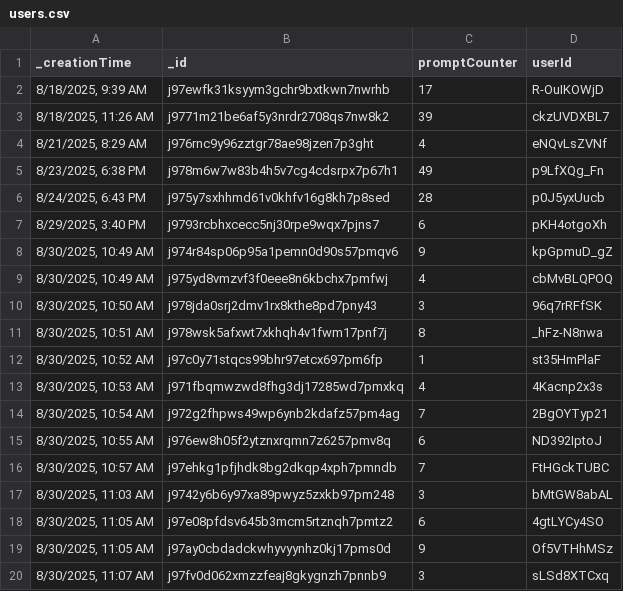
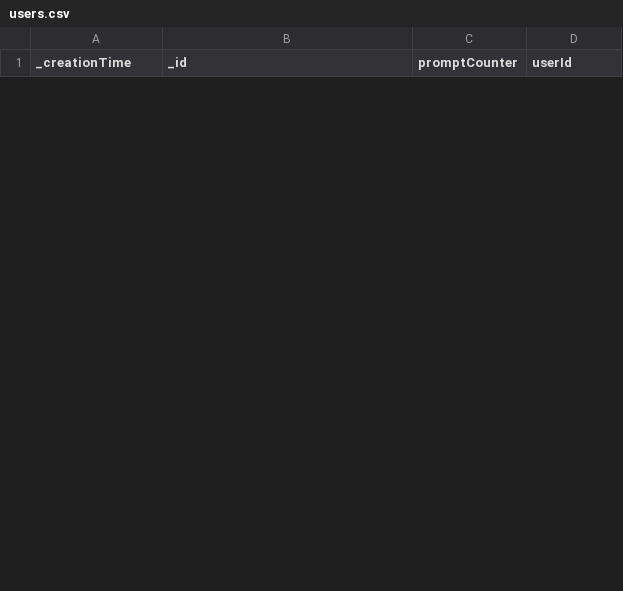
Before and after one commit to NurjahanJ/icon-messages, a CSV file: convex_data/users.csv, drawn as a sheet; only a part is shown; removed rows and columns are numbered as before the commit, all else as after; the diff covers the shown part only; the diff names each change by its address in the sheet, - before the commit and + after, or states it on an @@ line.

```diff
--- a/convex_data/users.csv
+++ b/convex_data/users.csv
-row 2: 8/18/2025, 9:39 AM | j97ewfk31ksyym3gchr9bxtkwn7nwrhb | 17 | R-OuIKOWjD
-row 3: 8/18/2025, 11:26 AM | j9771m21be6af5y3nrdr2708qs7nw8k2 | 39 | ckzUVDXBL7
-row 4: 8/21/2025, 8:29 AM | j976rnc9y96zztgr78ae98jzen7p3ght | 4 | eNQvLsZVNf
-row 5: 8/23/2025, 6:38 PM | j978m6w7w83b4h5v7cg4cdsrpx7p67h1 | 49 | p9LfXQg_Fn
-row 6: 8/24/2025, 6:43 PM | j975y7sxhhmd61v0khfv16g8kh7p8sed | 28 | p0J5yxUucb
-row 7: 8/29/2025, 3:40 PM | j9793rcbhxcecc5nj30rpe9wqx7pjns7 | 6 | pKH4otgoXh
-row 8: 8/30/2025, 10:49 AM | j974r84sp06p95a1pemn0d90s57pmqv6 | 9 | kpGpmuD_gZ
-row 9: 8/30/2025, 10:49 AM | j975yd8vmzvf3f0eee8n6kbchx7pmfwj | 4 | cbMvBLQPOQ
-row 10: 8/30/2025, 10:50 AM | j978jda0srj2dmv1rx8kthe8pd7pny43 | 3 | 96q7rRFfSK
-row 11: 8/30/2025, 10:51 AM | j978wsk5afxwt7xkhqh4v1fwm17pnf7j | 8 | _hFz-N8nwa
-row 12: 8/30/2025, 10:52 AM | j97c0y71stqcs99bhr97etcx697pm6fp | 1 | st35HmPlaF
-row 13: 8/30/2025, 10:53 AM | j971fbqmwzwd8fhg3dj17285wd7pmxkq | 4 | 4Kacnp2x3s
-row 14: 8/30/2025, 10:54 AM | j972g2fhpws49wp6ynb2kdafz57pm4ag | 7 | 2BgOYTyp21
-row 15: 8/30/2025, 10:55 AM | j976ew8h05f2ytznxrqmn7z6257pmv8q | 6 | ND392IptoJ
-row 16: 8/30/2025, 10:57 AM | j97ehkg1pfjhdk8bg2dkqp4xph7pmndb | 7 | FtHGckTUBC
-row 17: 8/30/2025, 11:03 AM | j9742y6b6y97xa89pwyz5zxkb97pm248 | 3 | bMtGW8abAL
-row 18: 8/30/2025, 11:05 AM | j97e08pfdsv645b3mcm5rtznqh7pmtz2 | 6 | 4gtLYCy4SO
-row 19: 8/30/2025, 11:05 AM | j97ay0cbdadckwhyvyynhz0kj17pms0d | 9 | Of5VTHhMSz
-row 20: 8/30/2025, 11:07 AM | j97fv0d062xmzzfeaj8gkygnzh7pnnb9 | 3 | sLSd8XTCxq
```
Also changed, not shown: 3 added rows and 14 removed rows elsewhere in this file, 3 other files.
